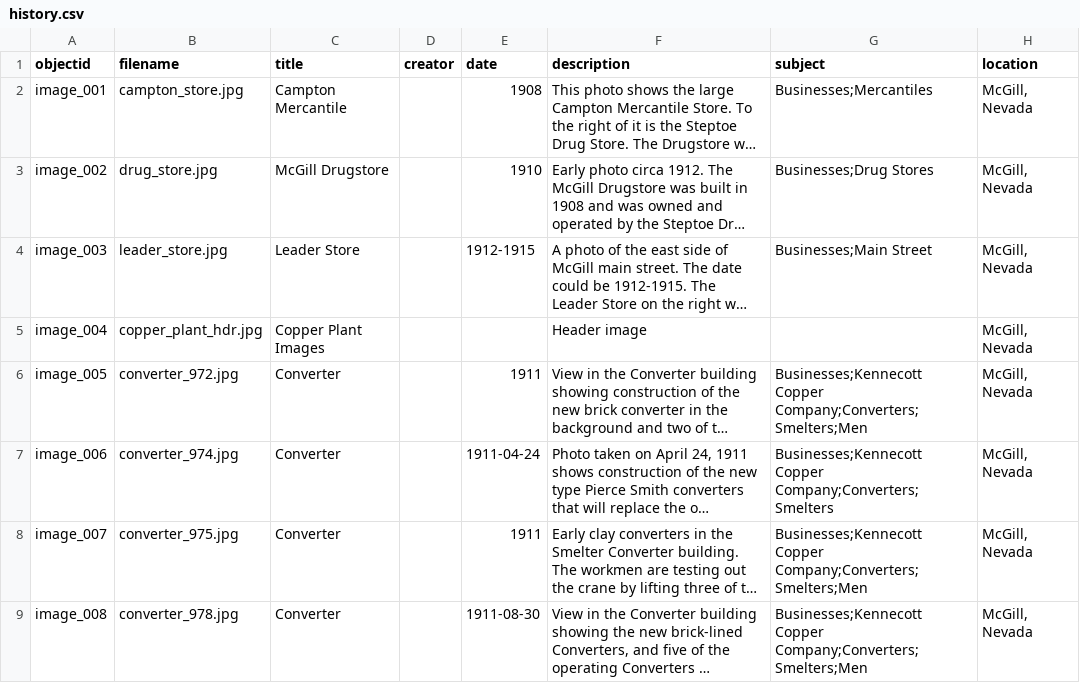
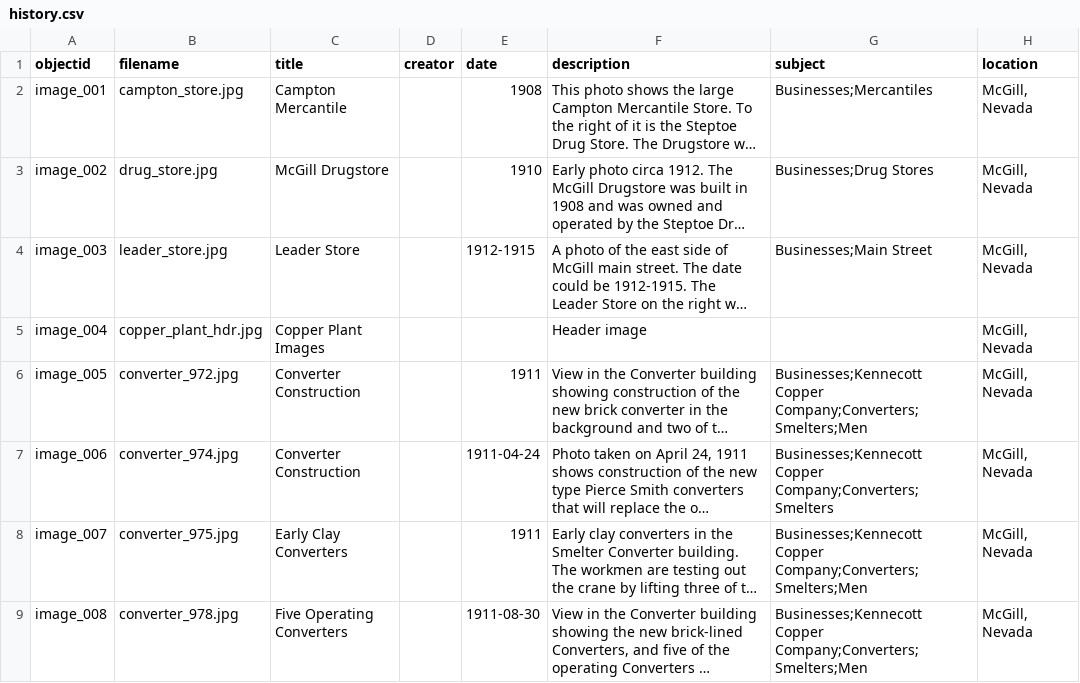
Before and after one commit to McGillHeritage/history, a CSV file: _data/history.csv, drawn as a sheet; only a part is shown; long unchanged cells end in …; the diff names each change by its address in the sheet, - before the commit and + after, or states it on an @@ line.

Commit message:
Add files via upload

```diff
--- a/_data/history.csv
+++ b/_data/history.csv
-C6:C7 (title): Converter
+C6:C7 (title): Converter Construction
-C8 (title): Converter
+C8 (title): Early Clay Converters
-C9 (title): Converter
+C9 (title): Five Operating Converters
```
